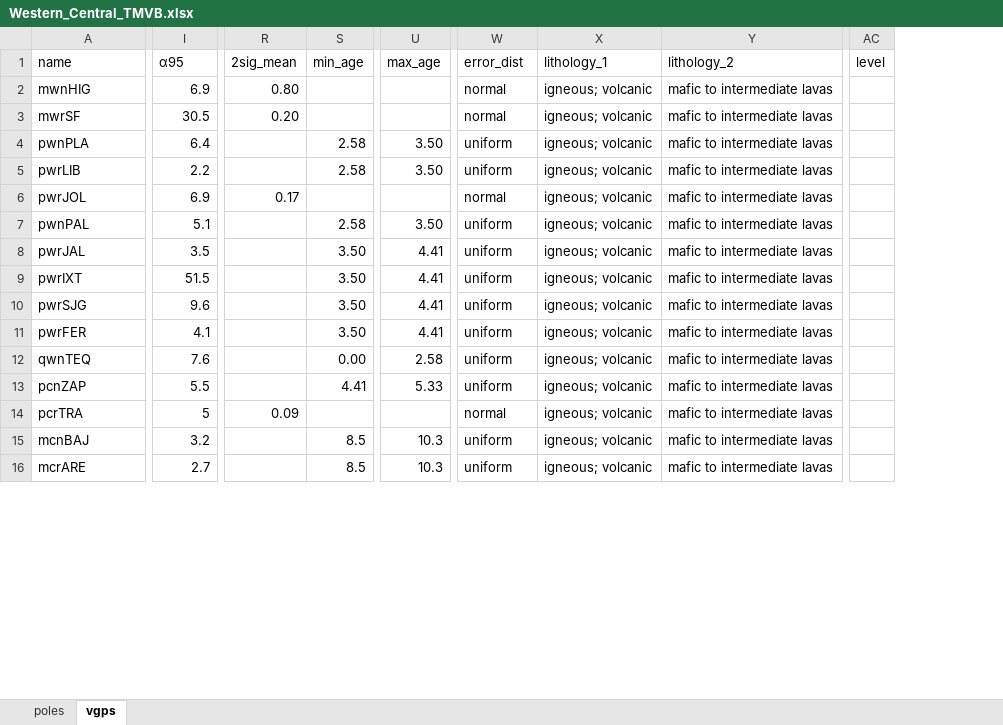
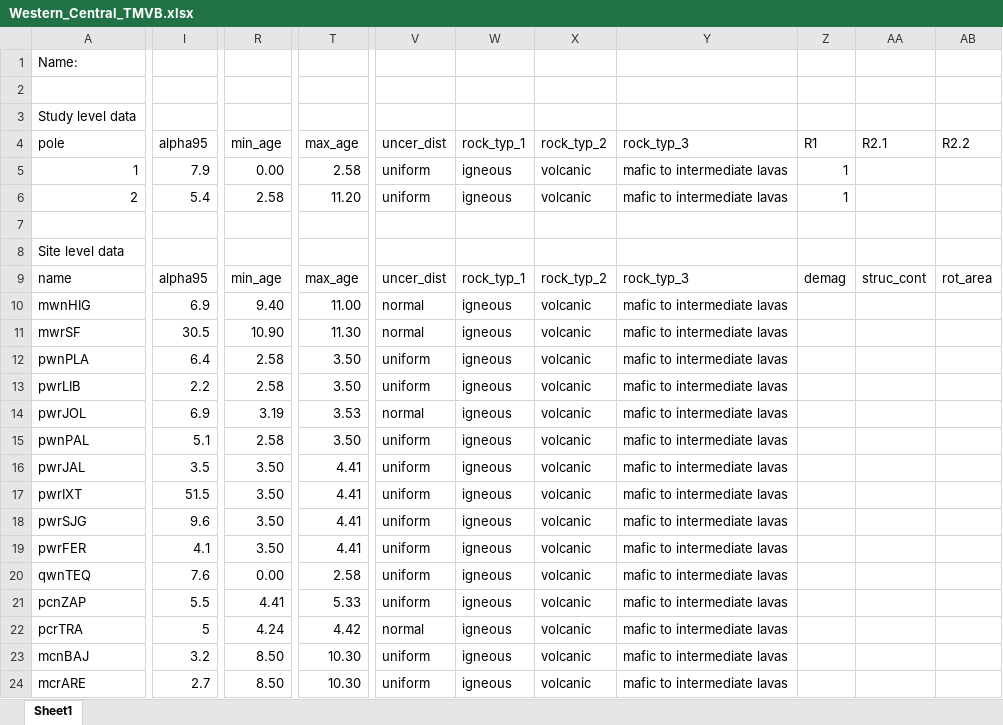
Before and after one commit to bramvaes/Young_CEED_2.0, an Excel workbook: vgp_database/Western_Central_TMVB.xlsx, sheet Sheet1, drawn as a sheet; only a part is shown, gaps mark what is left out; values as stored, in another font and other column widths than the file's, no cell formats; charts and pictures not drawn; removed rows and columns are numbered as before the commit, all else as after; rows hold the shown columns only; the diff covers the shown part only; the diff names each change by its address in the sheet, - before the commit and + after, or states it on an @@ line.

```diff
--- a/vgp_database/Western_Central_TMVB.xlsx (sheet Sheet1)
+++ b/vgp_database/Western_Central_TMVB.xlsx (sheet Sheet1)
-sheet tab: vgps
+sheet tab: Sheet1
-sheet tab: poles
-column R, rows 1-14: 2sig_mean | 0.80 | 0.20 |  |  | 0.17 |  |  |  |  |  |  |  | 0.09
-column X, rows 1-16: lithology_1 | igneous; volcanic | igneous; volcanic | igneous; volcanic | igneous; volcanic | igneous; volcanic | igneous; volcanic | igneous; volcanic | igneous; volcanic | igneous; volcanic | igneous; volcanic | igneous; volcanic | igneous; volcanic | igneous; volcanic | igneous; volcanic | igneous; volcanic
+column W, rows 9-24: rock_typ_1 | igneous | igneous | igneous | igneous | igneous | igneous | igneous | igneous | igneous | igneous | igneous | igneous | igneous | igneous | igneous
+column X, rows 9-24: rock_typ_2 | volcanic | volcanic | volcanic | volcanic | volcanic | volcanic | volcanic | volcanic | volcanic | volcanic | volcanic | volcanic | volcanic | volcanic | volcanic
+column Z, row 9: demag
+column AA, row 9: struc_cont
+column AB, row 9: rot_area
-column AC, row 1: level
+row 1: Name:
+row 2: (empty)
+row 3: Study level data
+row 4: pole | alpha95 | min_age | max_age | uncer_dist | rock_typ_1 | rock_typ_2 | rock_typ_3 | R1 | R2.1 | R2.2
+row 5: 1 | 7.9 | 0.00 | 2.58 | uniform | igneous | volcanic | mafic to intermediate lavas | 1
+row 6: 2 | 5.4 | 2.58 | 11.20 | uniform | igneous | volcanic | mafic to intermediate lavas | 1
+row 7: (empty)
+row 8: Site level data
-I9: α95
+I9: alpha95
-V9: error_dist
+V9: uncer_dist
-Y9: lithology_2
+Y9: rock_typ_3
-R10: (empty)
+R10: 9.40
-T10: (empty)
+T10: 11.00
-R11: (empty)
+R11: 10.90
-T11: (empty)
+T11: 11.30
-R14: (empty)
+R14: 3.19
-T14: (empty)
+T14: 3.53
-R22: (empty)
+R22: 4.24
-T22: (empty)
+T22: 4.42
-R23:R24: 8.5
+R23:R24: 8.50
-T23:T24: 10.3
+T23:T24: 10.30
```
Also changed, not shown: 62 edited cells elsewhere in this sheet, cell formats, charts or pictures, 35 other files.
